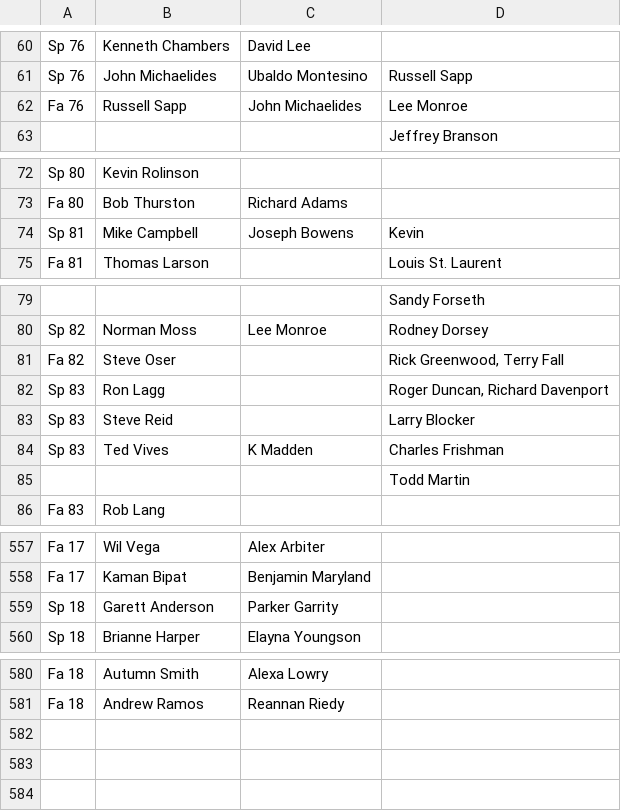
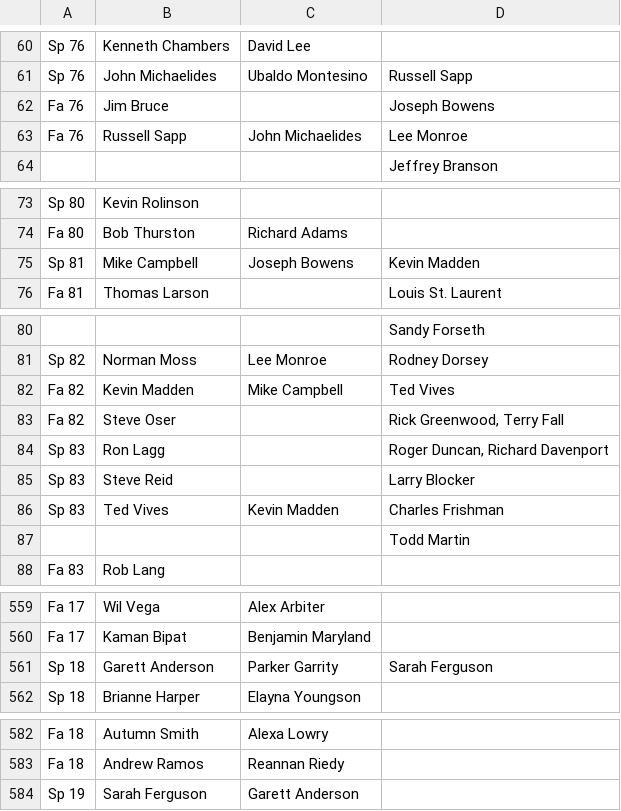
Before and after one commit to friedlettuce/Genealogy, a CSV file: registry.csv, drawn as a sheet; only a part is shown, gaps mark what is left out; addresses are those after the commit; the diff names each change by its address in the sheet, - before the commit and + after, or states it on an @@ line.

```diff
--- a/registry.csv
+++ b/registry.csv
+row 62: Fa 76 | Jim Bruce |  | Joseph Bowens
-D75: Kevin
+D75: Kevin Madden
+row 82: Fa 82 | Kevin Madden | Mike Campbell | Ted Vives
-C86: K Madden
+C86: Kevin Madden
-D561: (empty)
+D561: Sarah Ferguson
+row 584: Sp 19 | Sarah Ferguson | Garett Anderson
```
Also changed, not shown: 1 other file.
